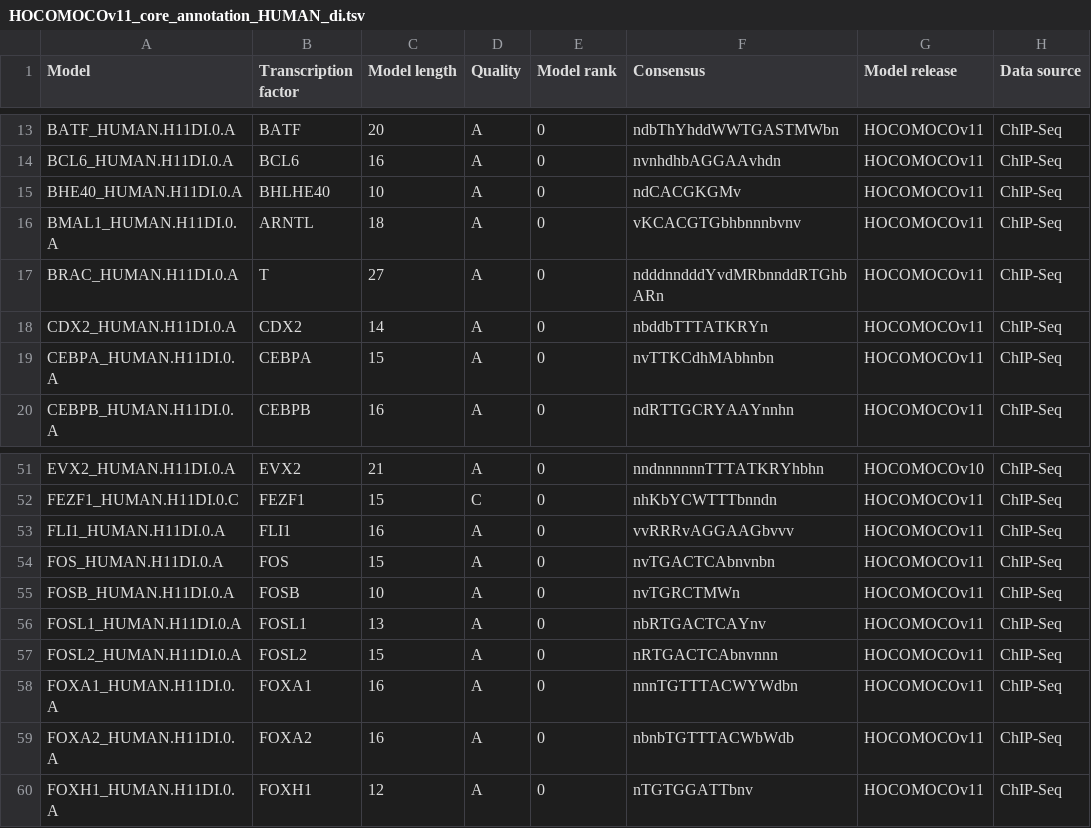
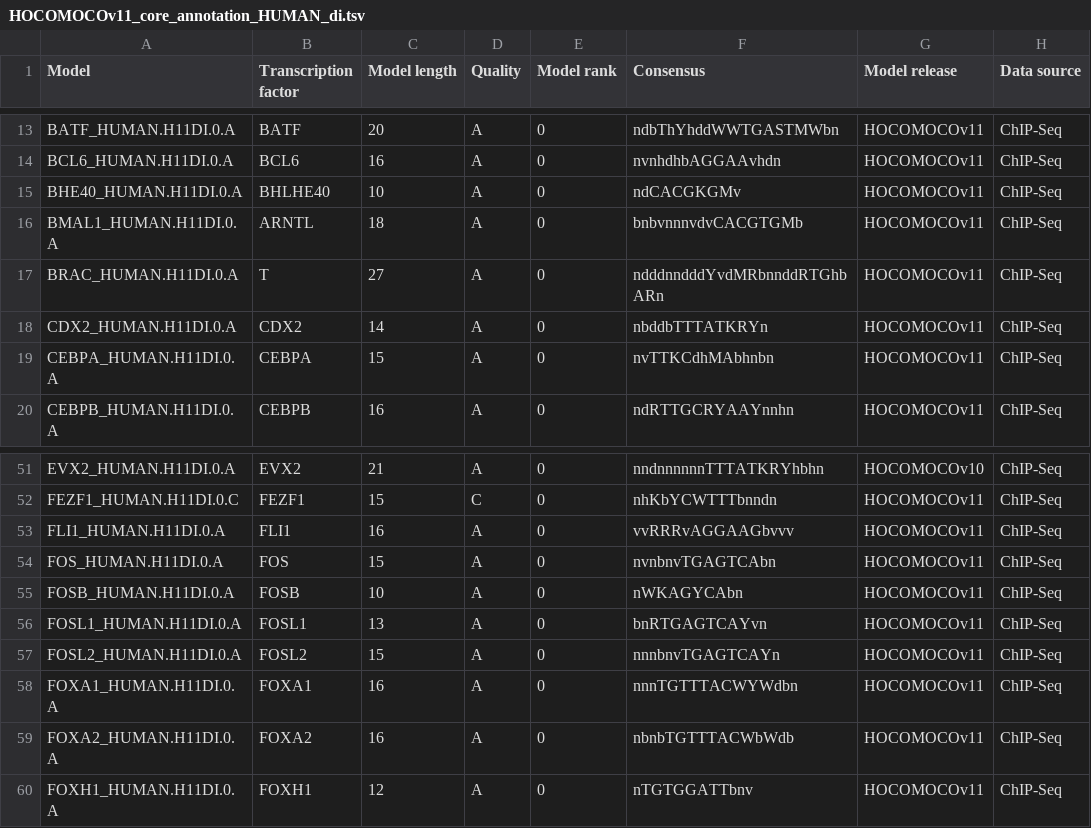
Before and after one commit to autosome-ru/hocomoco_webapp, a TSV file: public/final_bundle/hocomoco11/core/HUMAN/di/HOCOMOCOv11_core_annotation_HUMAN_di.tsv, drawn as a sheet; only a part is shown, gaps mark what is left out; the diff names each change by its address in the sheet, - before the commit and + after, or states it on an @@ line.

Commit message:
update annotation dumps to conform changed motifs' orientation

```diff
--- a/public/final_bundle/hocomoco11/core/HUMAN/di/HOCOMOCOv11_core_annotation_HUMAN_di.tsv
+++ b/public/final_bundle/hocomoco11/core/HUMAN/di/HOCOMOCOv11_core_annotation_HUMAN_di.tsv
-F16 (Consensus): vKCACGTGbhbnnnbvnv
+F16 (Consensus): bnbvnnnvdvCACGTGMb
-F54 (Consensus): nvTGACTCAbnvnbn
+F54 (Consensus): nvnbnvTGAGTCAbn
-F55 (Consensus): nvTGRCTMWn
+F55 (Consensus): nWKAGYCAbn
-F56 (Consensus): nbRTGACTCAYnv
+F56 (Consensus): bnRTGAGTCAYvn
-F57 (Consensus): nRTGACTCAbnvnnn
+F57 (Consensus): nnnbnvTGAGTCAYn
```
Also changed, not shown: public/final_bundle/hocomoco11/core/HUMAN/mono/HOCOMOCOv11_core_annotation_HUMAN_mono.tsv, public/final_bundle/hocomoco11/core/MOUSE/di/HOCOMOCOv11_core_annotation_MOUSE_di.tsv, 5 other files.
